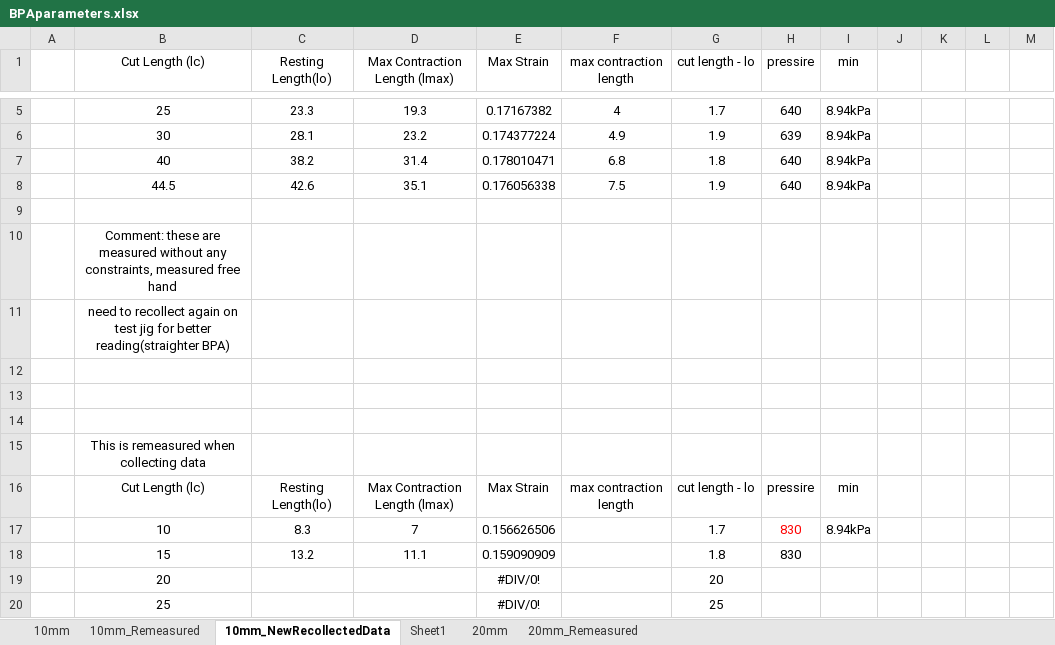
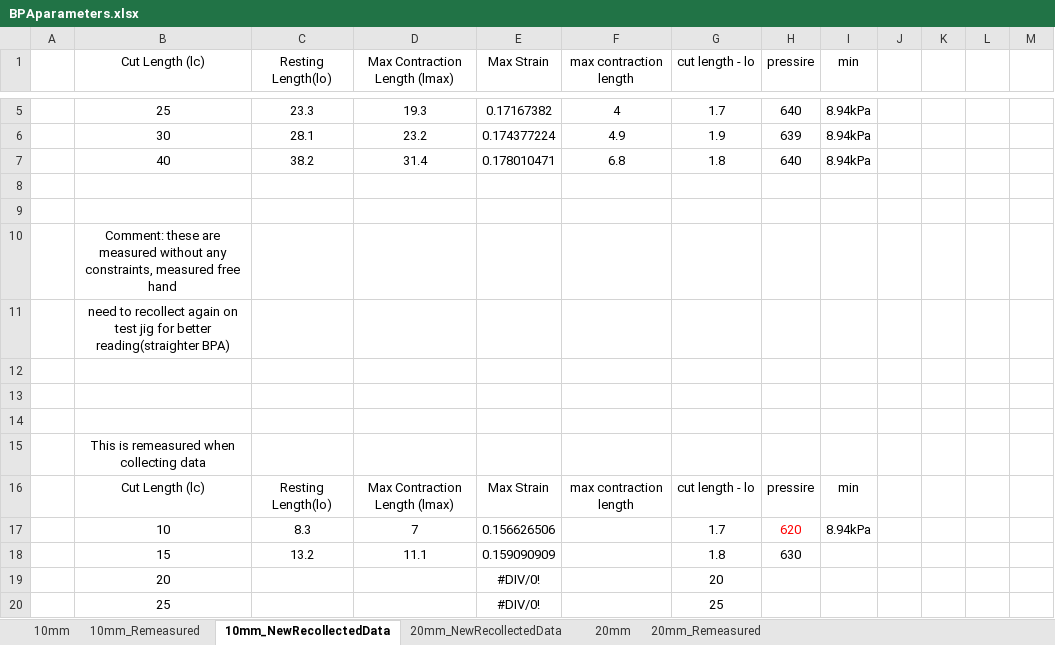
Before and after one commit to Agile-and-Adaptive-Robotics/Muscle_Sensory, an Excel workbook: DataCollection/BPAparameters.xlsx, sheet 10mm_NewRecollectedData, drawn as a sheet; only a part is shown, gaps mark what is left out; values as stored, in another font and other column widths than the file's, no borders; charts and pictures not drawn; the diff names each change by its address in the sheet, - before the commit and + after, or states it on an @@ line.

Commit message:
20mm
too many issues collecting data.

```diff
--- a/DataCollection/BPAparameters.xlsx (sheet 10mm_NewRecollectedData)
+++ b/DataCollection/BPAparameters.xlsx (sheet 10mm_NewRecollectedData)
-sheet tab: Sheet1
+sheet tab: 20mm_NewRecollectedData
-row 8:  | 44.5 | 42.6 | 35.1 | 0.176056338 | 7.5 | 1.9 | 640 | 8.94kPa
+row 8: (empty)
-H17 (pressire): 830
+H17 (pressire): 620
-H18 (pressire): 830
+H18 (pressire): 630
```
Also changed, not shown: sheet 20mm_NewRecollectedData, charts or pictures, 4 other files.
